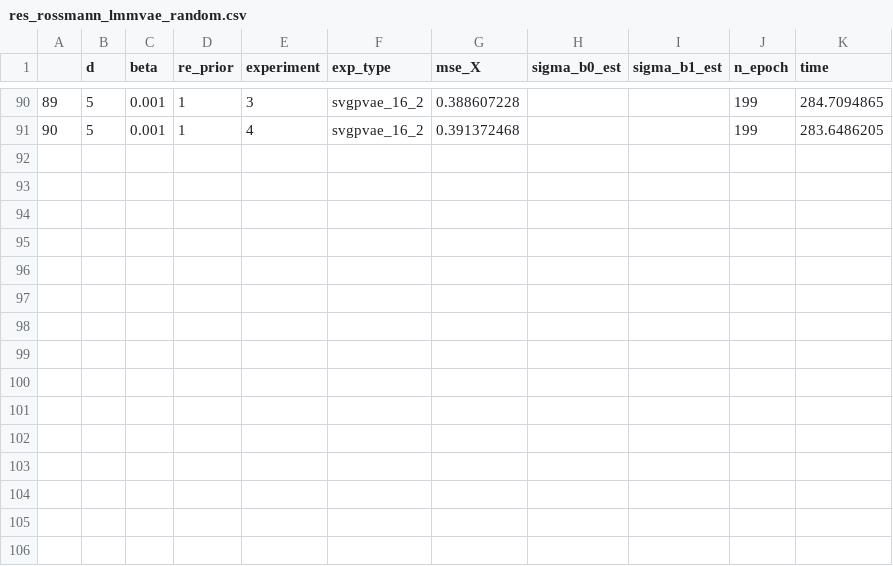
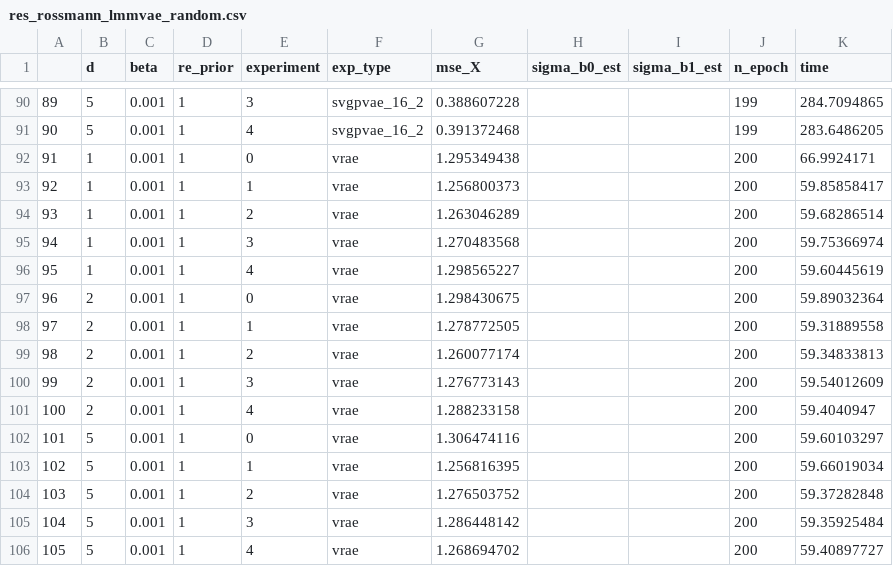
Before and after one commit to gsimchoni/lmmvae, a CSV file: results/real/res_rossmann_lmmvae_random.csv, drawn as a sheet; only a part is shown, gaps mark what is left out.

```diff
--- a/results/real/res_rossmann_lmmvae_random.csv
+++ b/results/real/res_rossmann_lmmvae_random.csv
@@ -91 +91,16 @@
 90,5,0.001,1,4,svgpvae_16_2,0.391372468,,,199,283.6486205
+91,1,0.001,1,0,vrae,1.295349438,,,200,66.9924171
+92,1,0.001,1,1,vrae,1.256800373,,,200,59.85858417
+93,1,0.001,1,2,vrae,1.263046289,,,200,59.68286514
+94,1,0.001,1,3,vrae,1.270483568,,,200,59.75366974
+95,1,0.001,1,4,vrae,1.298565227,,,200,59.60445619
+96,2,0.001,1,0,vrae,1.298430675,,,200,59.89032364
+97,2,0.001,1,1,vrae,1.278772505,,,200,59.31889558
+98,2,0.001,1,2,vrae,1.260077174,,,200,59.34833813
+99,2,0.001,1,3,vrae,1.276773143,,,200,59.54012609
+100,2,0.001,1,4,vrae,1.288233158,,,200,59.4040947
+101,5,0.001,1,0,vrae,1.306474116,,,200,59.60103297
+102,5,0.001,1,1,vrae,1.256816395,,,200,59.66019034
+103,5,0.001,1,2,vrae,1.276503752,,,200,59.37282848
+104,5,0.001,1,3,vrae,1.286448142,,,200,59.35925484
+105,5,0.001,1,4,vrae,1.268694702,,,200,59.40897727
```
Also changed, not shown: results/real/res_rossmann_lmmvae_future.csv.
